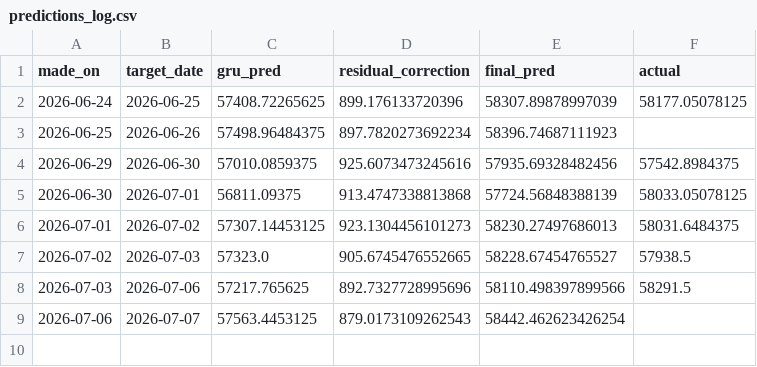
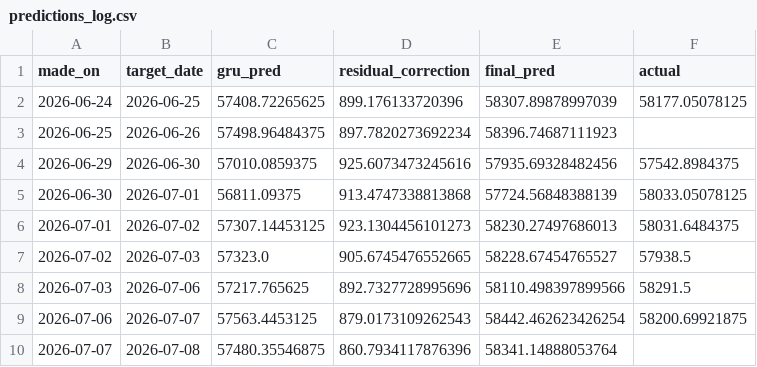
Before and after one commit to ArdraPushpakumar/banknifty-predictor, a CSV file: data/predictions_log.csv, drawn as a sheet.

```diff
--- a/data/predictions_log.csv
+++ b/data/predictions_log.csv
@@ -8,2 +8,3 @@ made_on,target_date,gru_pred,residual_correction,final_pred,actual
 2026-07-03,2026-07-06,57217.765625,892.7327728995696,58110.498397899566,58291.5
-2026-07-06,2026-07-07,57563.4453125,879.0173109262543,58442.462623426254,
+2026-07-06,2026-07-07,57563.4453125,879.0173109262543,58442.462623426254,58200.69921875
+2026-07-07,2026-07-08,57480.35546875,860.7934117876396,58341.14888053764,
```
Also changed, not shown: data/banknifty_history.csv, data/residual_log.csv.
